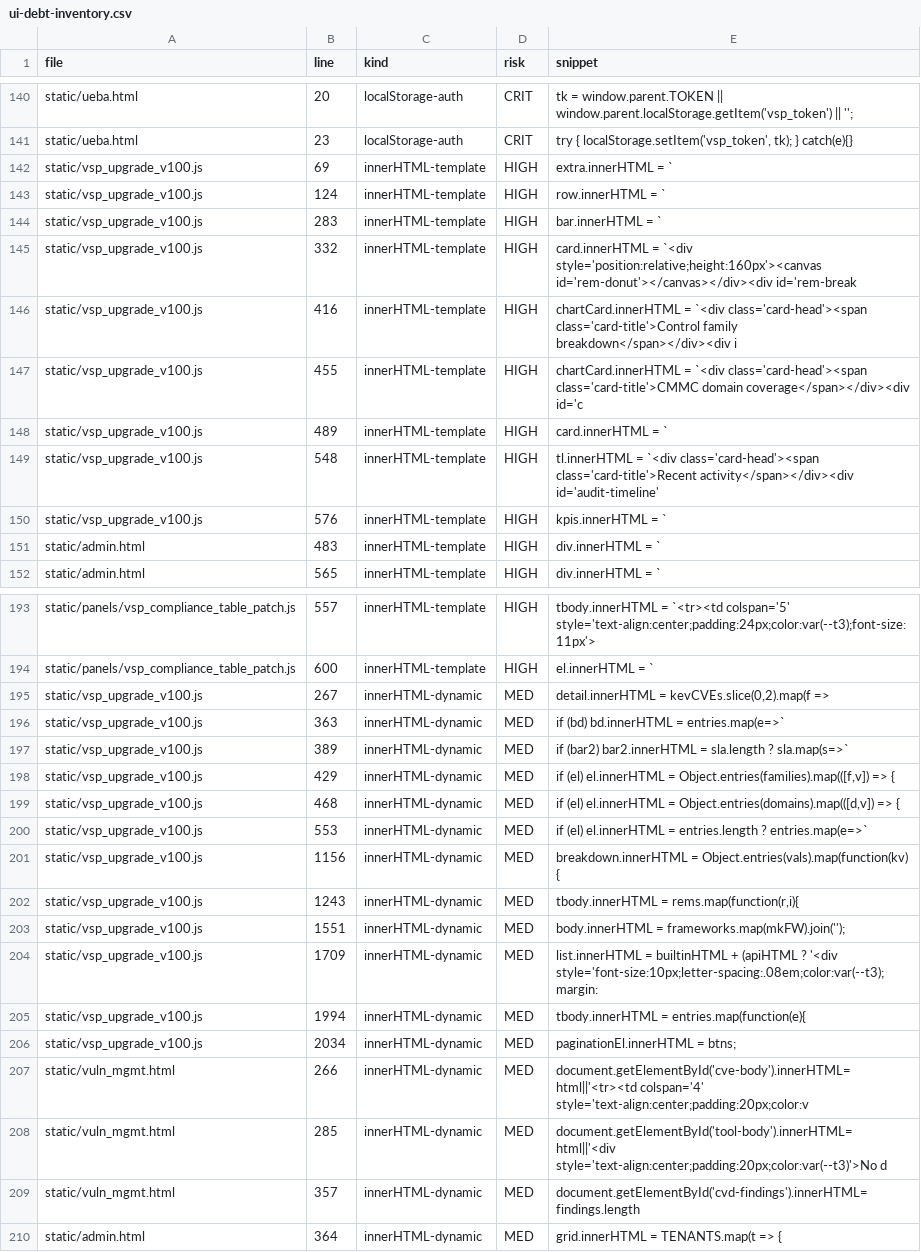
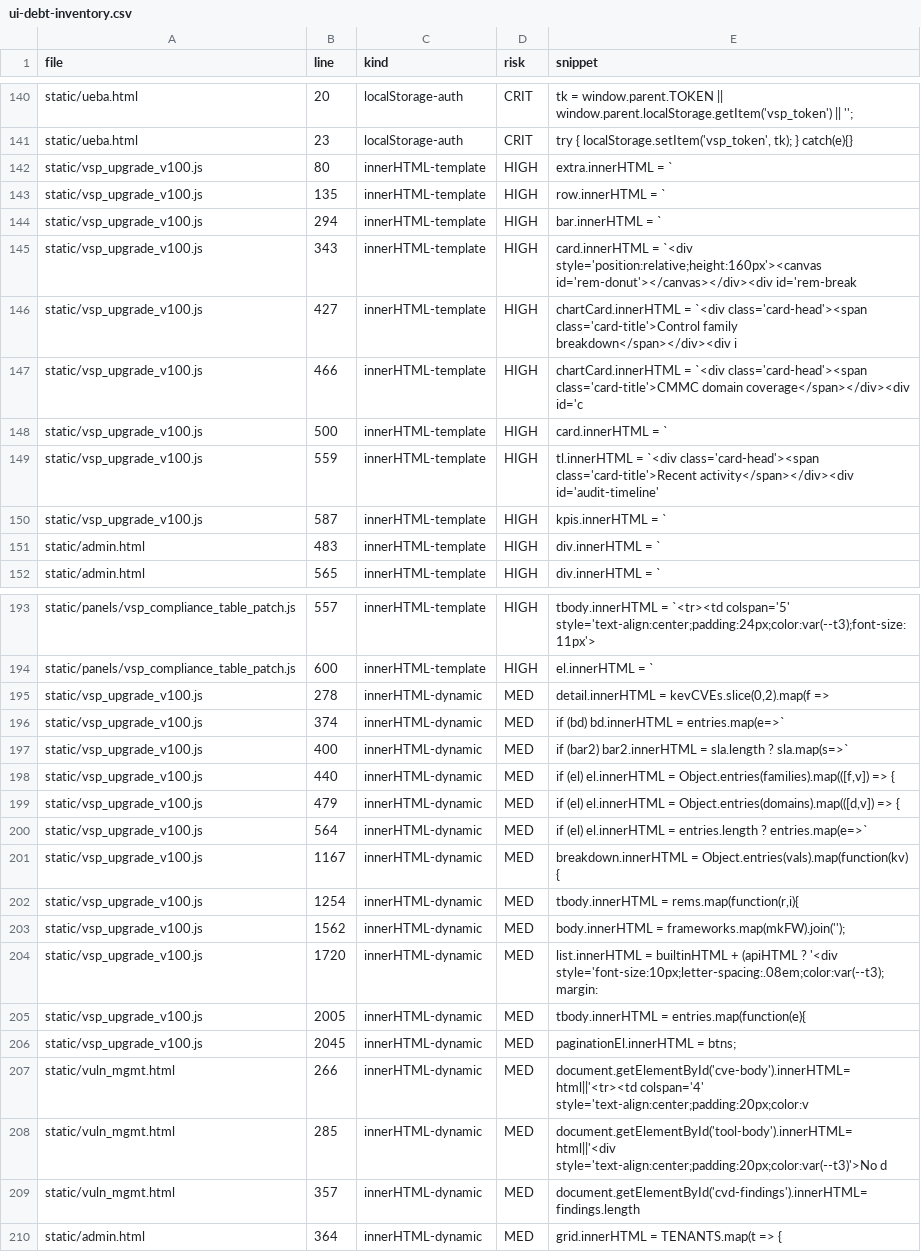
Before and after one commit to quynhanh1706vp-byte/VSP_SECURITY-, a CSV file: docs/sprint4/ui-debt-inventory.csv, drawn as a sheet; only a part is shown, gaps mark what is left out; the diff covers the shown part only.

```diff
--- a/docs/sprint4/ui-debt-inventory.csv
+++ b/docs/sprint4/ui-debt-inventory.csv
@@ -141,11 +141,11 @@ file,line,kind,risk,snippet
 "static/ueba.html",23,localStorage-auth,CRIT,"          try { localStorage.setItem('vsp_token', tk); } catch(e){}"
-"static/vsp_upgrade_v100.js",69,innerHTML-template,HIGH,"  extra.innerHTML = `"
-"static/vsp_upgrade_v100.js",124,innerHTML-template,HIGH,"  row.innerHTML = `"
-"static/vsp_upgrade_v100.js",283,innerHTML-template,HIGH,"  bar.innerHTML = `"
-"static/vsp_upgrade_v100.js",332,innerHTML-template,HIGH,"  card.innerHTML = `<div style='position:relative;height:160px'><canvas id='rem-donut'></canvas></div><div id='rem-break"
-"static/vsp_upgrade_v100.js",416,innerHTML-template,HIGH,"      chartCard.innerHTML = `<div class='card-head'><span class='card-title'>Control family breakdown</span></div><div i"
-"static/vsp_upgrade_v100.js",455,innerHTML-template,HIGH,"      chartCard.innerHTML = `<div class='card-head'><span class='card-title'>CMMC domain coverage</span></div><div id='c"
-"static/vsp_upgrade_v100.js",489,innerHTML-template,HIGH,"  card.innerHTML = `"
-"static/vsp_upgrade_v100.js",548,innerHTML-template,HIGH,"    tl.innerHTML = `<div class='card-head'><span class='card-title'>Recent activity</span></div><div id='audit-timeline'"
-"static/vsp_upgrade_v100.js",576,innerHTML-template,HIGH,"    kpis.innerHTML = `"
+"static/vsp_upgrade_v100.js",80,innerHTML-template,HIGH,"  extra.innerHTML = `"
+"static/vsp_upgrade_v100.js",135,innerHTML-template,HIGH,"  row.innerHTML = `"
+"static/vsp_upgrade_v100.js",294,innerHTML-template,HIGH,"  bar.innerHTML = `"
+"static/vsp_upgrade_v100.js",343,innerHTML-template,HIGH,"  card.innerHTML = `<div style='position:relative;height:160px'><canvas id='rem-donut'></canvas></div><div id='rem-break"
+"static/vsp_upgrade_v100.js",427,innerHTML-template,HIGH,"      chartCard.innerHTML = `<div class='card-head'><span class='card-title'>Control family breakdown</span></div><div i"
+"static/vsp_upgrade_v100.js",466,innerHTML-template,HIGH,"      chartCard.innerHTML = `<div class='card-head'><span class='card-title'>CMMC domain coverage</span></div><div id='c"
+"static/vsp_upgrade_v100.js",500,innerHTML-template,HIGH,"  card.innerHTML = `"
+"static/vsp_upgrade_v100.js",559,innerHTML-template,HIGH,"    tl.innerHTML = `<div class='card-head'><span class='card-title'>Recent activity</span></div><div id='audit-timeline'"
+"static/vsp_upgrade_v100.js",587,innerHTML-template,HIGH,"    kpis.innerHTML = `"
 "static/admin.html",483,innerHTML-template,HIGH,"  div.innerHTML = `"
@@ -194,14 +194,14 @@ file,line,kind,risk,snippet
 "static/panels/vsp_compliance_table_patch.js",600,innerHTML-template,HIGH,"    el.innerHTML = `"
-"static/vsp_upgrade_v100.js",267,innerHTML-dynamic,MED,"      detail.innerHTML = kevCVEs.slice(0,2).map(f =>"
-"static/vsp_upgrade_v100.js",363,innerHTML-dynamic,MED,"    if (bd) bd.innerHTML = entries.map(e=>`"
-"static/vsp_upgrade_v100.js",389,innerHTML-dynamic,MED,"    if (bar2) bar2.innerHTML = sla.length ? sla.map(s=>`"
-"static/vsp_upgrade_v100.js",429,innerHTML-dynamic,MED,"    if (el) el.innerHTML = Object.entries(families).map(([f,v]) => {"
-"static/vsp_upgrade_v100.js",468,innerHTML-dynamic,MED,"    if (el) el.innerHTML = Object.entries(domains).map(([d,v]) => {"
-"static/vsp_upgrade_v100.js",553,innerHTML-dynamic,MED,"    if (el) el.innerHTML = entries.length ? entries.map(e=>`"
-"static/vsp_upgrade_v100.js",1156,innerHTML-dynamic,MED,"          breakdown.innerHTML = Object.entries(vals).map(function(kv) {"
-"static/vsp_upgrade_v100.js",1243,innerHTML-dynamic,MED,"      tbody.innerHTML = rems.map(function(r,i){"
-"static/vsp_upgrade_v100.js",1551,innerHTML-dynamic,MED,"      body.innerHTML = frameworks.map(mkFW).join('');"
-"static/vsp_upgrade_v100.js",1709,innerHTML-dynamic,MED,"      list.innerHTML = builtinHTML + (apiHTML ? '<div style='font-size:10px;letter-spacing:.08em;color:var(--t3);margin:"
-"static/vsp_upgrade_v100.js",1994,innerHTML-dynamic,MED,"        tbody.innerHTML = entries.map(function(e){"
-"static/vsp_upgrade_v100.js",2034,innerHTML-dynamic,MED,"        paginationEl.innerHTML = btns;"
+"static/vsp_upgrade_v100.js",278,innerHTML-dynamic,MED,"      detail.innerHTML = kevCVEs.slice(0,2).map(f =>"
+"static/vsp_upgrade_v100.js",374,innerHTML-dynamic,MED,"    if (bd) bd.innerHTML = entries.map(e=>`"
+"static/vsp_upgrade_v100.js",400,innerHTML-dynamic,MED,"    if (bar2) bar2.innerHTML = sla.length ? sla.map(s=>`"
+"static/vsp_upgrade_v100.js",440,innerHTML-dynamic,MED,"    if (el) el.innerHTML = Object.entries(families).map(([f,v]) => {"
+"static/vsp_upgrade_v100.js",479,innerHTML-dynamic,MED,"    if (el) el.innerHTML = Object.entries(domains).map(([d,v]) => {"
+"static/vsp_upgrade_v100.js",564,innerHTML-dynamic,MED,"    if (el) el.innerHTML = entries.length ? entries.map(e=>`"
+"static/vsp_upgrade_v100.js",1167,innerHTML-dynamic,MED,"          breakdown.innerHTML = Object.entries(vals).map(function(kv) {"
+"static/vsp_upgrade_v100.js",1254,innerHTML-dynamic,MED,"      tbody.innerHTML = rems.map(function(r,i){"
+"static/vsp_upgrade_v100.js",1562,innerHTML-dynamic,MED,"      body.innerHTML = frameworks.map(mkFW).join('');"
+"static/vsp_upgrade_v100.js",1720,innerHTML-dynamic,MED,"      list.innerHTML = builtinHTML + (apiHTML ? '<div style='font-size:10px;letter-spacing:.08em;color:var(--t3);margin:"
+"static/vsp_upgrade_v100.js",2005,innerHTML-dynamic,MED,"        tbody.innerHTML = entries.map(function(e){"
+"static/vsp_upgrade_v100.js",2045,innerHTML-dynamic,MED,"        paginationEl.innerHTML = btns;"
 "static/vuln_mgmt.html",266,innerHTML-dynamic,MED,"  document.getElementById('cve-body').innerHTML=html||'<tr><td colspan='4' style='text-align:center;padding:20px;color:v"
```
Also changed, not shown: 6 edited cells elsewhere in this file, 2 other files.
